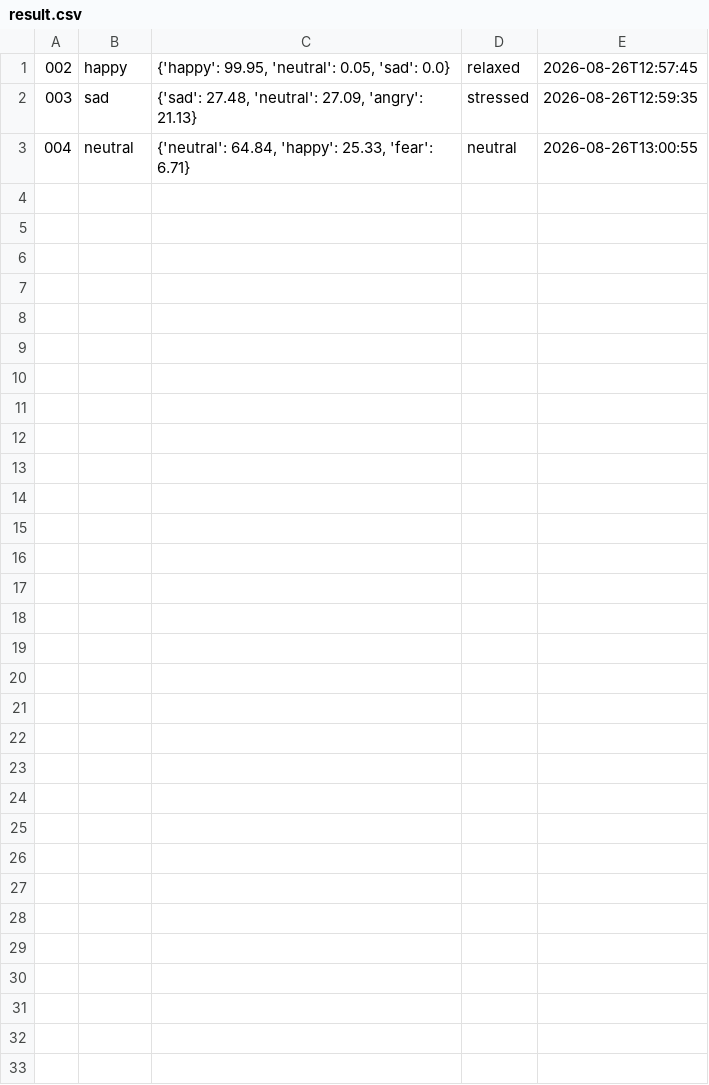
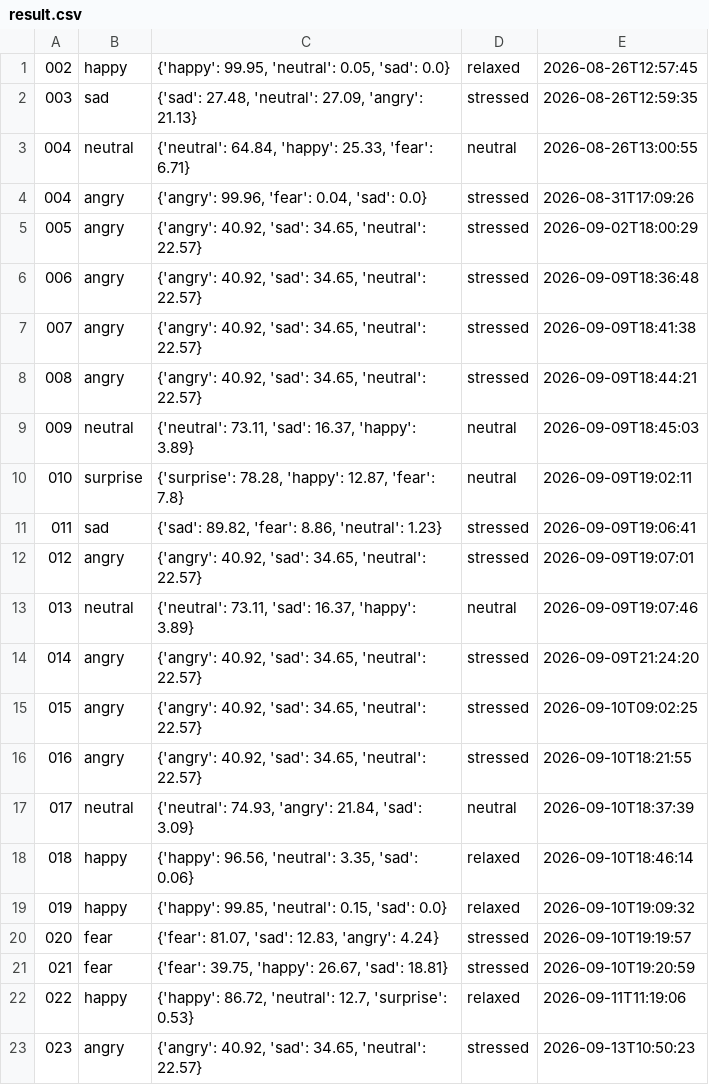
Before and after one commit to manuel-albanese/ShopMood, a CSV file: nicola-module/result.csv, drawn as a sheet; only a part is shown; the diff covers the shown part only; the diff names each change by its address in the sheet, - before the commit and + after, or states it on an @@ line.

```diff
--- a/nicola-module/result.csv
+++ b/nicola-module/result.csv
+row 4: 004 | angry | {'angry': 99.96, 'fear': 0.04, 'sad': 0.0} | stressed | 2026-08-31T17:09:26
+row 5: 005 | angry | {'angry': 40.92, 'sad': 34.65, 'neutral': 22.57} | stressed | 2026-09-02T18:00:29
+row 6: 006 | angry | {'angry': 40.92, 'sad': 34.65, 'neutral': 22.57} | stressed | 2026-09-09T18:36:48
+row 7: 007 | angry | {'angry': 40.92, 'sad': 34.65, 'neutral': 22.57} | stressed | 2026-09-09T18:41:38
+row 8: 008 | angry | {'angry': 40.92, 'sad': 34.65, 'neutral': 22.57} | stressed | 2026-09-09T18:44:21
+row 9: 009 | neutral | {'neutral': 73.11, 'sad': 16.37, 'happy': 3.89} | neutral | 2026-09-09T18:45:03
+row 10: 010 | surprise | {'surprise': 78.28, 'happy': 12.87, 'fear': 7.8} | neutral | 2026-09-09T19:02:11
+row 11: 011 | sad | {'sad': 89.82, 'fear': 8.86, 'neutral': 1.23} | stressed | 2026-09-09T19:06:41
+row 12: 012 | angry | {'angry': 40.92, 'sad': 34.65, 'neutral': 22.57} | stressed | 2026-09-09T19:07:01
+row 13: 013 | neutral | {'neutral': 73.11, 'sad': 16.37, 'happy': 3.89} | neutral | 2026-09-09T19:07:46
+row 14: 014 | angry | {'angry': 40.92, 'sad': 34.65, 'neutral': 22.57} | stressed | 2026-09-09T21:24:20
+row 15: 015 | angry | {'angry': 40.92, 'sad': 34.65, 'neutral': 22.57} | stressed | 2026-09-10T09:02:25
+row 16: 016 | angry | {'angry': 40.92, 'sad': 34.65, 'neutral': 22.57} | stressed | 2026-09-10T18:21:55
+row 17: 017 | neutral | {'neutral': 74.93, 'angry': 21.84, 'sad': 3.09} | neutral | 2026-09-10T18:37:39
+row 18: 018 | happy | {'happy': 96.56, 'neutral': 3.35, 'sad': 0.06} | relaxed | 2026-09-10T18:46:14
+row 19: 019 | happy | {'happy': 99.85, 'neutral': 0.15, 'sad': 0.0} | relaxed | 2026-09-10T19:09:32
+row 20: 020 | fear | {'fear': 81.07, 'sad': 12.83, 'angry': 4.24} | stressed | 2026-09-10T19:19:57
+row 21: 021 | fear | {'fear': 39.75, 'happy': 26.67, 'sad': 18.81} | stressed | 2026-09-10T19:20:59
+row 22: 022 | happy | {'happy': 86.72, 'neutral': 12.7, 'surprise': 0.53} | relaxed | 2026-09-11T11:19:06
+row 23: 023 | angry | {'angry': 40.92, 'sad': 34.65, 'neutral': 22.57} | stressed | 2026-09-13T10:50:23
```
Also changed, not shown: 17 added rows elsewhere in this file, 6 other files.
